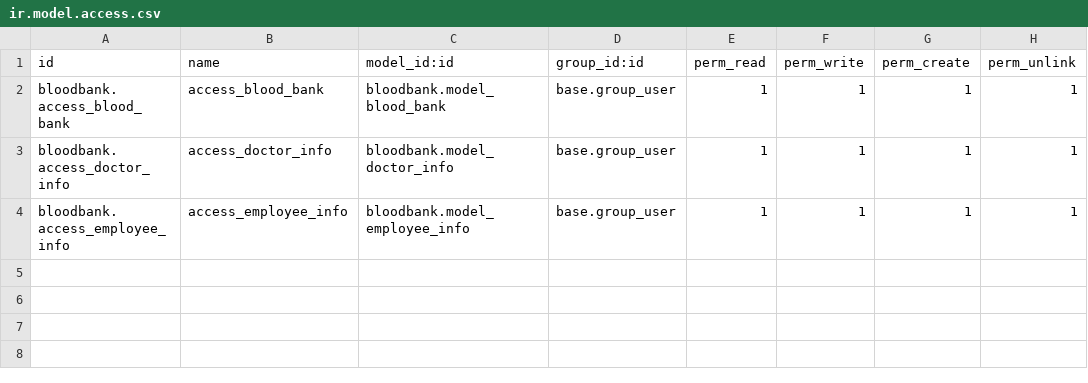
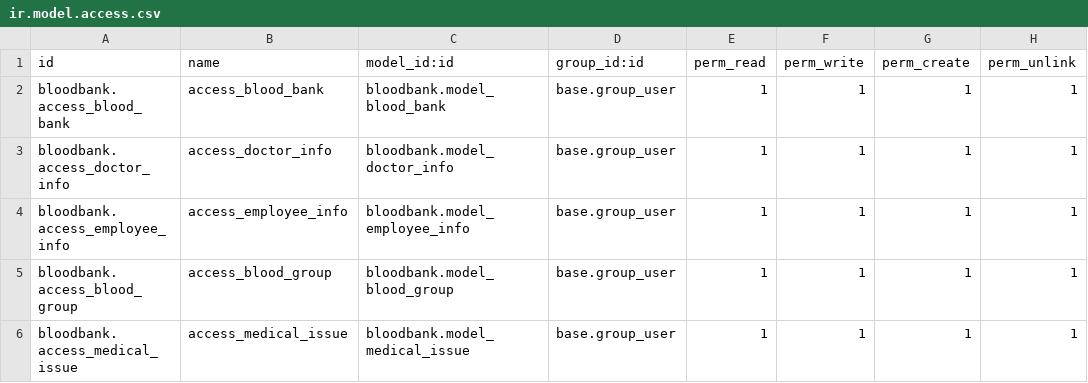
Before and after one commit to prec-odoo/blood-bank, a CSV file: bloodbank/security/ir.model.access.csv, drawn as a sheet.

```diff
--- a/bloodbank/security/ir.model.access.csv
+++ b/bloodbank/security/ir.model.access.csv
@@ -4 +4,3 @@ bloodbank.access_doctor_info,access_doctor_info,bloodbank.model_doctor_info,base
 bloodbank.access_employee_info,access_employee_info,bloodbank.model_employee_info,base.group_user,1,1,1,1
+bloodbank.access_blood_group,access_blood_group,bloodbank.model_blood_group,base.group_user,1,1,1,1
+bloodbank.access_medical_issue,access_medical_issue,bloodbank.model_medical_issue,base.group_user,1,1,1,1
```
Also changed, not shown: 15 other files.
